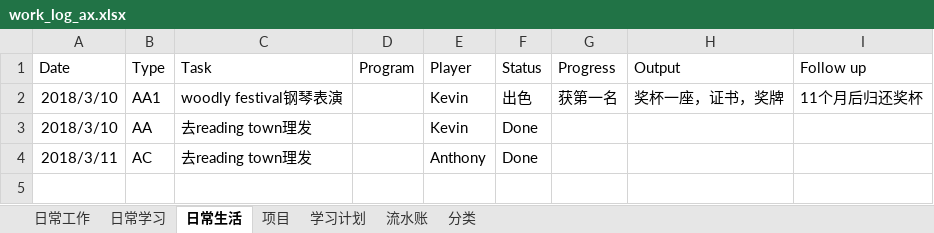
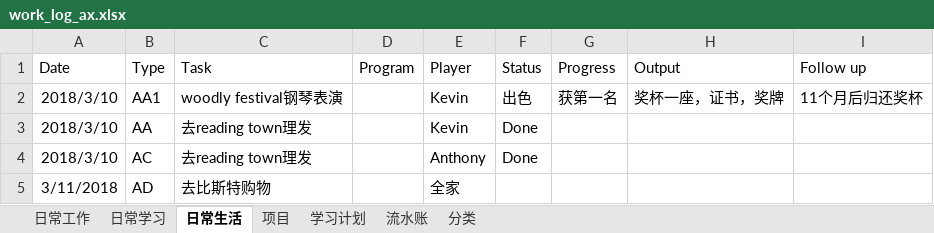
Before and after one commit to xingsky888/axgithome, an Excel workbook: work_log_ax.xlsx, sheet 日常生活, drawn as a sheet; values as stored, in another font and other column widths than the file's, no borders; the diff names each change by its address in the sheet, - before the commit and + after, or states it on an @@ line.

```diff
--- a/work_log_ax.xlsx (sheet 日常生活)
+++ b/work_log_ax.xlsx (sheet 日常生活)
-A4 (Date): 2018/3/11
+A4 (Date): 2018/3/10
+row 5: 3/11/2018 | AD | 去比斯特购物 |  | 全家
```
Also changed, not shown: sheet 流水账, Germany_Study_Tracker.xlsx.
